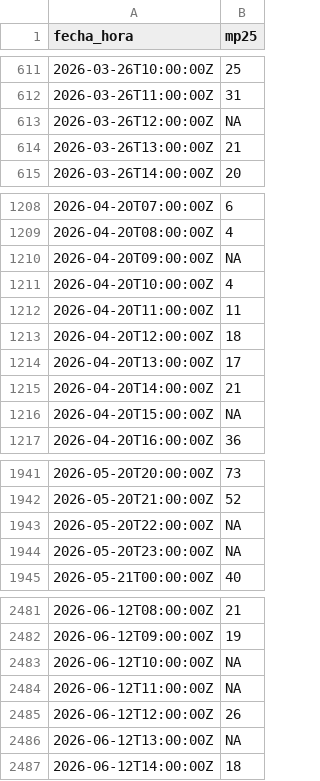
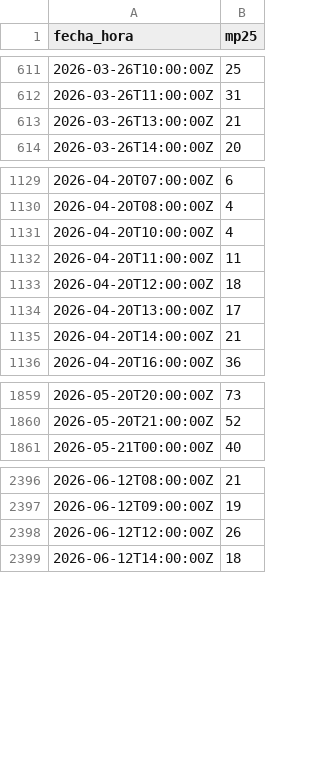
Before and after one commit to moliveraf/proyecto-final-mp25, a CSV file: 00_Datos/02_Datos_procesados/SINCA/SINCA_Puente_Alto.csv, drawn as a sheet; only a part is shown, gaps mark what is left out; the diff covers the shown part only; the diff names each change by its address in the sheet, - before the commit and + after, or states it on an @@ line.

```diff
--- a/00_Datos/02_Datos_procesados/SINCA/SINCA_Puente_Alto.csv
+++ b/00_Datos/02_Datos_procesados/SINCA/SINCA_Puente_Alto.csv
-row 613: 2026-03-26T12:00:00Z | NA
-row 1210: 2026-04-20T09:00:00Z | NA
-row 1216: 2026-04-20T15:00:00Z | NA
-row 1943: 2026-05-20T22:00:00Z | NA
-row 1944: 2026-05-20T23:00:00Z | NA
-row 2483: 2026-06-12T10:00:00Z | NA
-row 2484: 2026-06-12T11:00:00Z | NA
-row 2486: 2026-06-12T13:00:00Z | NA
```
Also changed, not shown: 81 removed rows elsewhere in this file, 00_Datos/02_Datos_procesados/SINCA/SINCA_Cerro_Navia.csv, 00_Datos/02_Datos_procesados/SINCA/SINCA_Parque_OHiggins.csv, 4 other files.
